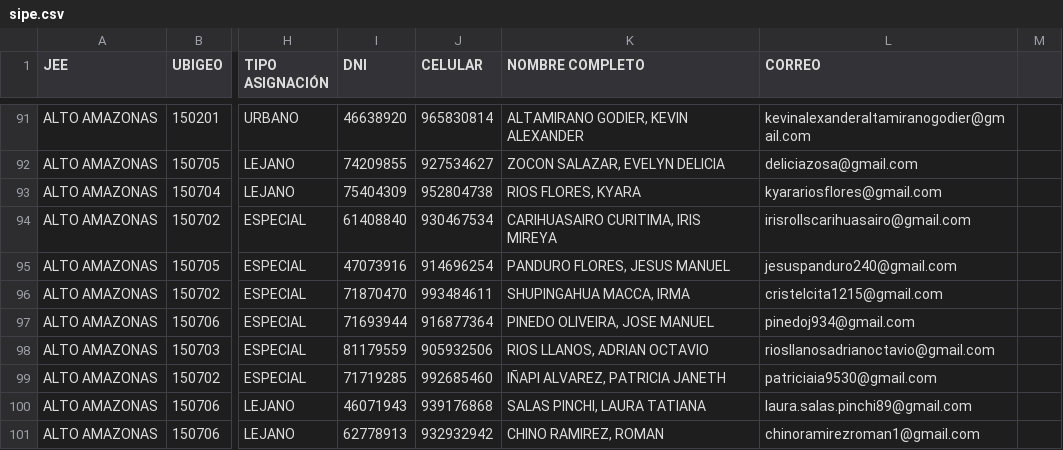
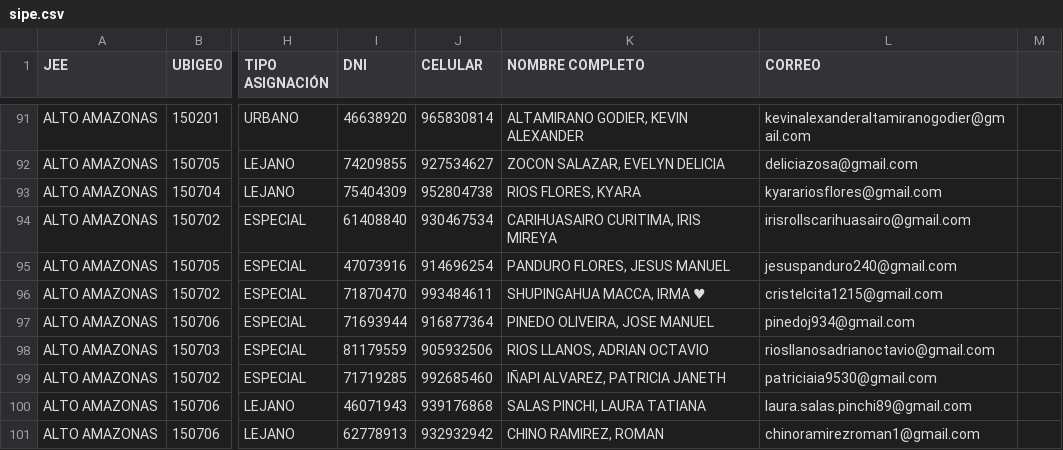
Before and after one commit to AltoAmazonas/erm2026, a CSV file: sipe.csv, drawn as a sheet; only a part is shown, gaps mark what is left out; the diff names each change by its address in the sheet, - before the commit and + after, or states it on an @@ line.

```diff
--- a/sipe.csv
+++ b/sipe.csv
-K96 (NOMBRE COMPLETO): SHUPINGAHUA MACCA, IRMA
+K96 (NOMBRE COMPLETO): SHUPINGAHUA MACCA, IRMA ♥
```
Also changed, not shown: 1 other file.
